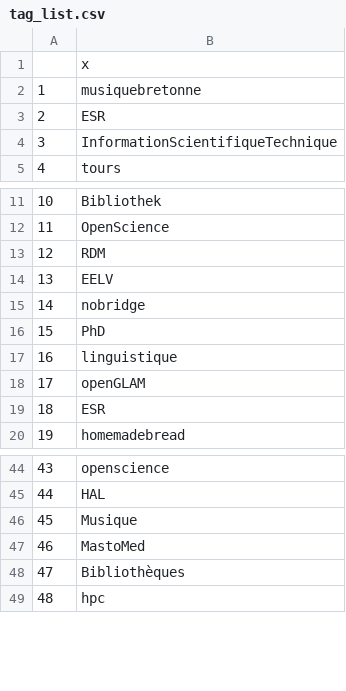
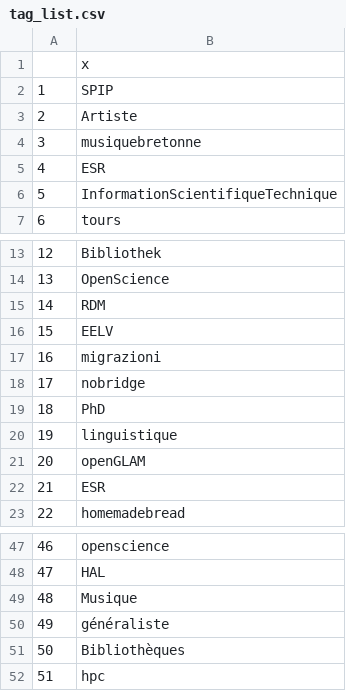
Before and after one commit to damienbelveze/Mastodon_SO_UnivRennes, a CSV file: tag_list.csv, drawn as a sheet; only a part is shown, gaps mark what is left out; addresses are those after the commit; the diff names each change by its address in the sheet, - before the commit and + after, or states it on an @@ line.

```diff
--- a/tag_list.csv
+++ b/tag_list.csv
+row 2: 1 | SPIP
+row 3: 2 | Artiste
@@ column A renumbered from row 4 down @@
+row 17: 16 | migrazioni
-B50: MastoMed
+B50: généraliste
```
Also changed, not shown: followers.csv, followers_count.csv, 8 other files.
